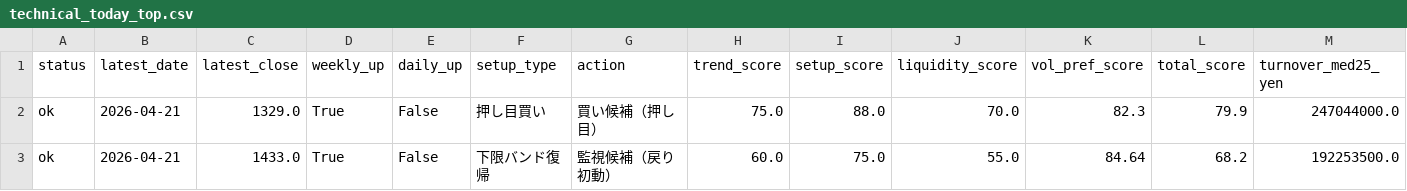
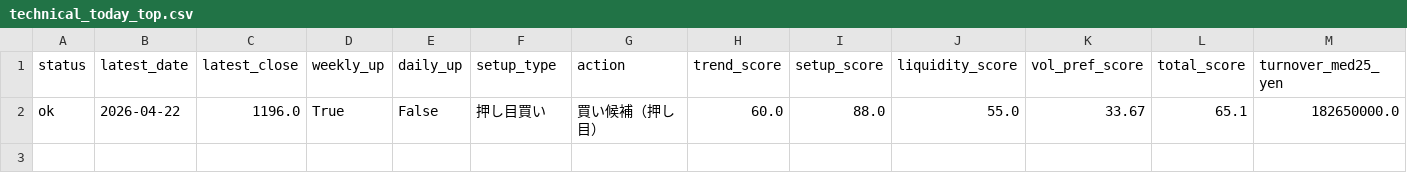
Before and after one commit to bosonization/kabu8-dashboard, a CSV file: dashboard_data/technical_today_top.csv, drawn as a sheet; only a part is shown; removed rows and columns are numbered as before the commit, all else as after; rows hold the shown columns only; the diff names each change by its address in the sheet, - before the commit and + after, or states it on an @@ line.

```diff
--- a/dashboard_data/technical_today_top.csv
+++ b/dashboard_data/technical_today_top.csv
-row 2: ok | 2026-04-21 | 1329.0 | True | False | 押し目買い | 買い候補（押し目） | 75.0 | 88.0 | 70.0 | 82.3 | 79.9 | 247044000.0
-row 3: ok | 2026-04-21 | 1433.0 | True | False | 下限バンド復帰 | 監視候補（戻り初動） | 60.0 | 75.0 | 55.0 | 84.64 | 68.2 | 192253500.0
+row 2: ok | 2026-04-22 | 1196.0 | True | False | 押し目買い | 買い候補（押し目） | 60.0 | 88.0 | 55.0 | 33.67 | 65.1 | 182650000.0
```
Also changed, not shown: dashboard_data/ifd_candidates_preopen.csv, dashboard_data/technical_run_summary.csv, 3 other files.
